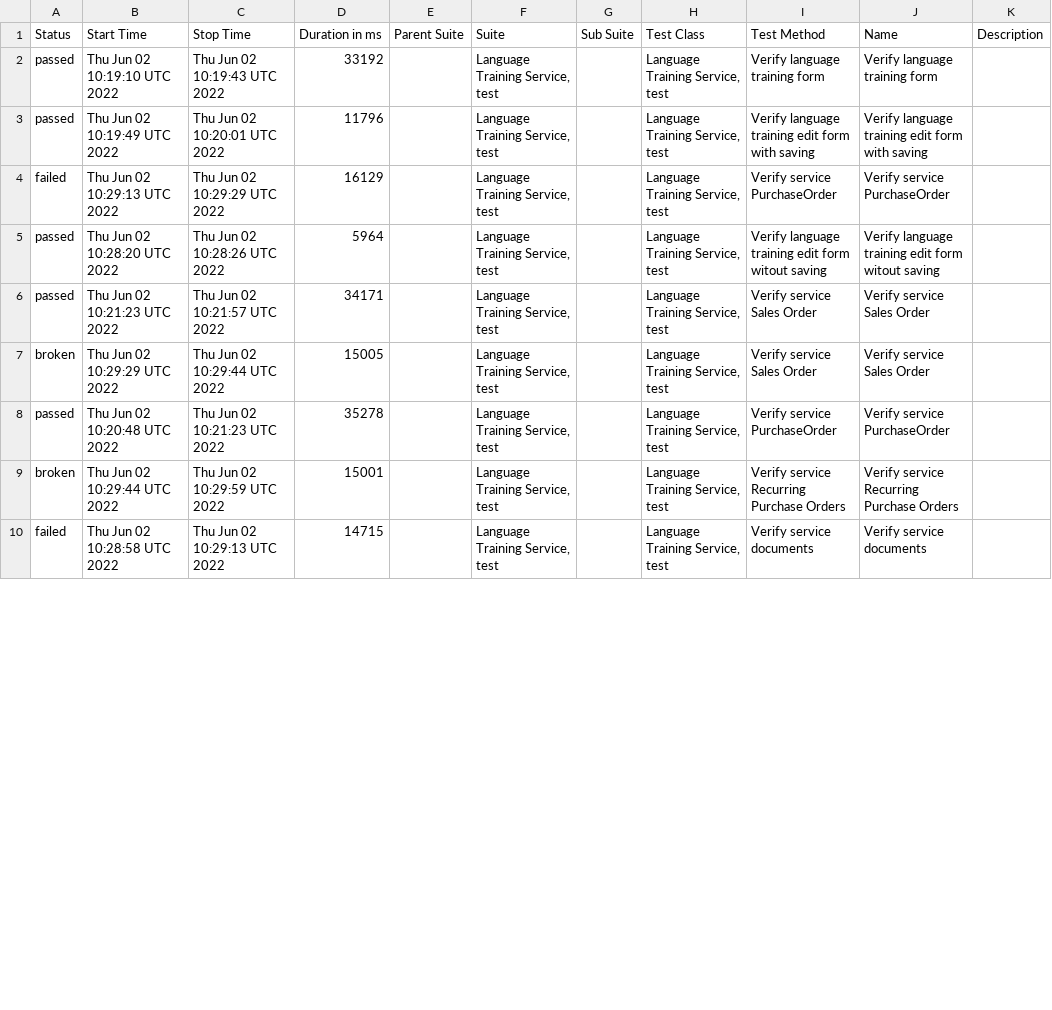
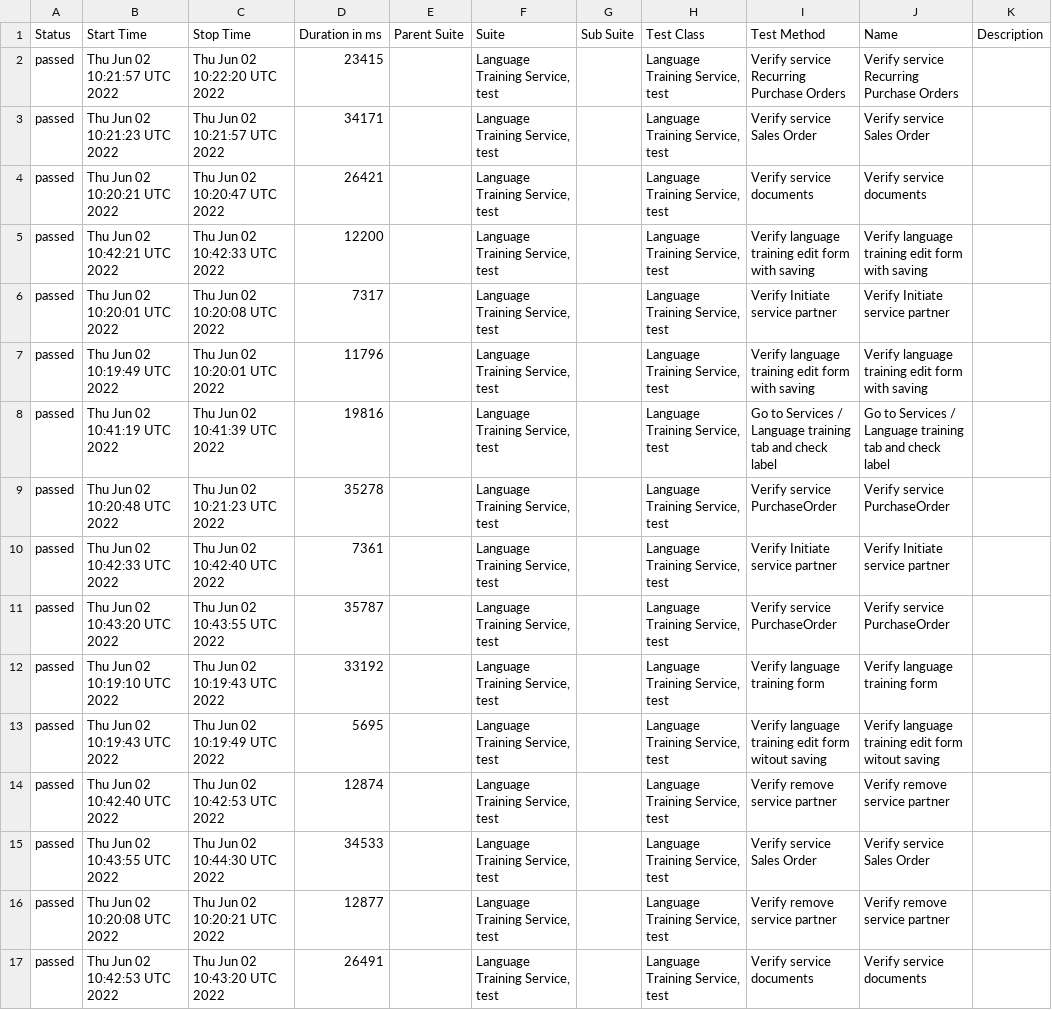
Before and after one commit to Kravch773/testGithubActions, a CSV file: data/suites.csv, drawn as a sheet; only a part is shown; the diff covers the shown part only.

Commit message:
Deploying to gh-pages from @ Kravch773/testGithubActions@afd84e227d822afdd64897e6ce07f17c160ebd57 🚀

```diff
--- a/data/suites.csv
+++ b/data/suites.csv
@@ -1,10 +1,17 @@
 "Status","Start Time","Stop Time","Duration in ms","Parent Suite","Suite","Sub Suite","Test Class","Test Method","Name","Description"
+"passed","Thu Jun 02 10:21:57 UTC 2022","Thu Jun 02 10:22:20 UTC 2022","23415","","Language Training Service, test","","Language Training Service, test","Verify service Recurring Purchase Orders","Verify service Recurring Purchase Orders",""
+"passed","Thu Jun 02 10:21:23 UTC 2022","Thu Jun 02 10:21:57 UTC 2022","34171","","Language Training Service, test","","Language Training Service, test","Verify service Sales Order","Verify service Sales Order",""
+"passed","Thu Jun 02 10:20:21 UTC 2022","Thu Jun 02 10:20:47 UTC 2022","26421","","Language Training Service, test","","Language Training Service, test","Verify service documents","Verify service documents",""
+"passed","Thu Jun 02 10:42:21 UTC 2022","Thu Jun 02 10:42:33 UTC 2022","12200","","Language Training Service, test","","Language Training Service, test","Verify language training edit form with saving ","Verify language training edit form with saving ",""
+"passed","Thu Jun 02 10:20:01 UTC 2022","Thu Jun 02 10:20:08 UTC 2022","7317","","Language Training Service, test","","Language Training Service, test","Verify Initiate service partner","Verify Initiate service partner",""
+"passed","Thu Jun 02 10:19:49 UTC 2022","Thu Jun 02 10:20:01 UTC 2022","11796","","Language Training Service, test","","Language Training Service, test","Verify language training edit form with saving ","Verify language training edit form with saving ",""
+"passed","Thu Jun 02 10:41:19 UTC 2022","Thu Jun 02 10:41:39 UTC 2022","19816","","Language Training Service, test","","Language Training Service, test","Go to Services / Language training tab and check label","Go to Services / Language training tab and check label",""
+"passed","Thu Jun 02 10:20:48 UTC 2022","Thu Jun 02 10:21:23 UTC 2022","35278","","Language Training Service, test","","Language Training Service, test","Verify service PurchaseOrder","Verify service PurchaseOrder",""
+"passed","Thu Jun 02 10:42:33 UTC 2022","Thu Jun 02 10:42:40 UTC 2022","7361","","Language Training Service, test","","Language Training Service, test","Verify Initiate service partner","Verify Initiate service partner",""
+"passed","Thu Jun 02 10:43:20 UTC 2022","Thu Jun 02 10:43:55 UTC 2022","35787","","Language Training Service, test","","Language Training Service, test","Verify service PurchaseOrder","Verify service PurchaseOrder",""
 "passed","Thu Jun 02 10:19:10 UTC 2022","Thu Jun 02 10:19:43 UTC 2022","33192","","Language Training Service, test","","Language Training Service, test","Verify language training form","Verify language training form",""
-"passed","Thu Jun 02 10:19:49 UTC 2022","Thu Jun 02 10:20:01 UTC 2022","11796","","Language Training Service, test","","Language Training Service, test","Verify language training edit form with saving ","Verify language training edit form with saving ",""
-"failed","Thu Jun 02 10:29:13 UTC 2022","Thu Jun 02 10:29:29 UTC 2022","16129","","Language Training Service, test","","Language Training Service, test","Verify service PurchaseOrder","Verify service PurchaseOrder",""
-"passed","Thu Jun 02 10:28:20 UTC 2022","Thu Jun 02 10:28:26 UTC 2022","5964","","Language Training Service, test","","Language Training Service, test","Verify language training edit form witout saving ","Verify language training edit form witout saving ",""
-"passed","Thu Jun 02 10:21:23 UTC 2022","Thu Jun 02 10:21:57 UTC 2022","34171","","Language Training Service, test","","Language Training Service, test","Verify service Sales Order","Verify service Sales Order",""
-"broken","Thu Jun 02 10:29:29 UTC 2022","Thu Jun 02 10:29:44 UTC 2022","15005","","Language Training Service, test","","Language Training Service, test","Verify service Sales Order","Verify service Sales Order",""
-"passed","Thu Jun 02 10:20:48 UTC 2022","Thu Jun 02 10:21:23 UTC 2022","35278","","Language Training Service, test","","Language Training Service, test","Verify service PurchaseOrder","Verify service PurchaseOrder",""
-"broken","Thu Jun 02 10:29:44 UTC 2022","Thu Jun 02 10:29:59 UTC 2022","15001","","Language Training Service, test","","Language Training Service, test","Verify service Recurring Purchase Orders","Verify service Recurring Purchase Orders",""
-"failed","Thu Jun 02 10:28:58 UTC 2022","Thu Jun 02 10:29:13 UTC 2022","14715","","Language Training Service, test","","Language Training Service, test","Verify service documents","Verify service documents",""
+"passed","Thu Jun 02 10:19:43 UTC 2022","Thu Jun 02 10:19:49 UTC 2022","5695","","Language Training Service, test","","Language Training Service, test","Verify language training edit form witout saving ","Verify language training edit form witout saving ",""
+"passed","Thu Jun 02 10:42:40 UTC 2022","Thu Jun 02 10:42:53 UTC 2022","12874","","Language Training Service, test","","Language Training Service, test","Verify remove service partner","Verify remove service partner",""
+"passed","Thu Jun 02 10:43:55 UTC 2022","Thu Jun 02 10:44:30 UTC 2022","34533","","Language Training Service, test","","Language Training Service, test","Verify service Sales Order","Verify service Sales Order",""
+"passed","Thu Jun 02 10:20:08 UTC 2022","Thu Jun 02 10:20:21 UTC 2022","12877","","Language Training Service, test","","Language Training Service, test","Verify remove service partner","Verify remove service partner",""
+"passed","Thu Jun 02 10:42:53 UTC 2022","Thu Jun 02 10:43:20 UTC 2022","26491","","Language Training Service, test","","Language Training Service, test","Verify service documents","Verify service documents",""
```
Also changed, not shown: 4 removed rows and 12 edited cells elsewhere in this file, 55 other files.
